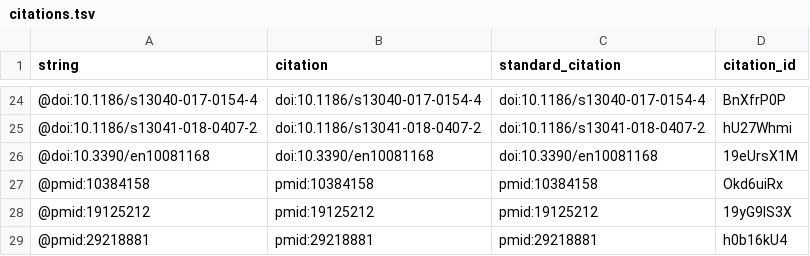
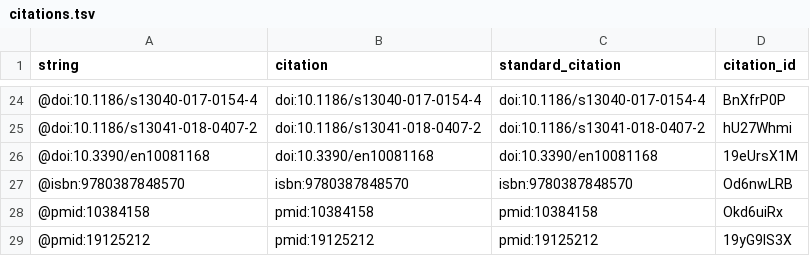
Before and after one commit to trangdata/tpot-fss-ms, a TSV file: citations.tsv, drawn as a sheet; only a part is shown, gaps mark what is left out; the shorter side is filled out with more unchanged rows; the diff names each change by its address in the sheet, - before the commit and + after, or states it on an @@ line.

```diff
--- a/citations.tsv
+++ b/citations.tsv
+row 27: @isbn:9780387848570 | isbn:9780387848570 | isbn:9780387848570 | Od6nwLRB
```
Also changed, not shown: 5 other files.
